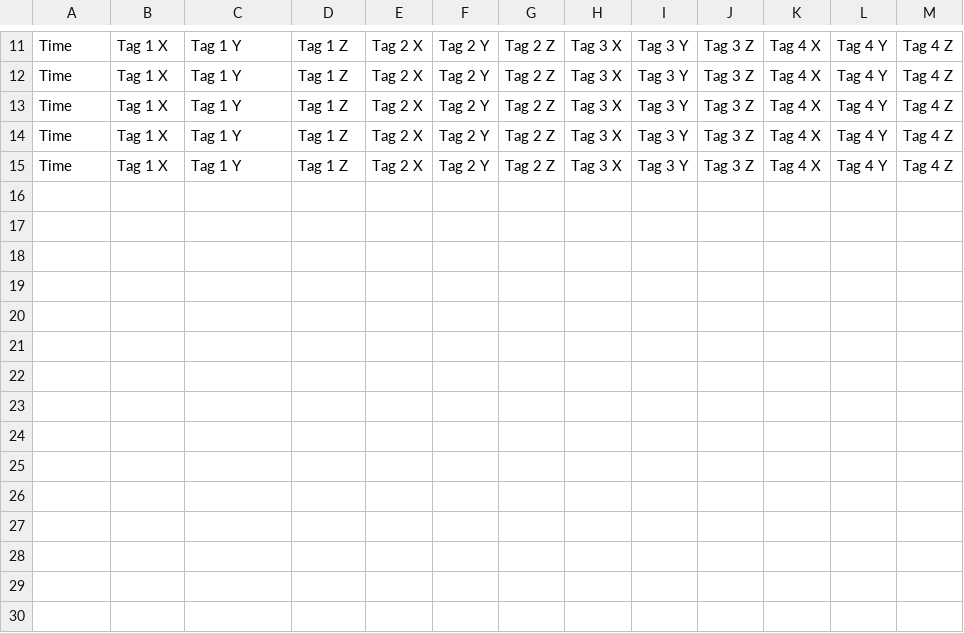
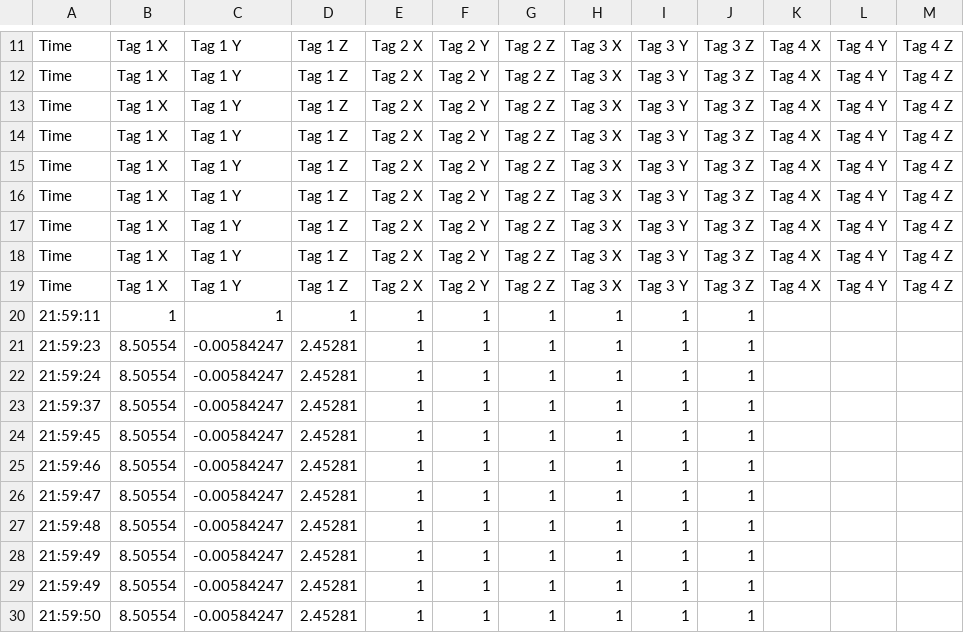
Before and after one commit to adamzhen/Team-Vestigo, a CSV file: GUI/QtDev/11-12-2023.csv, drawn as a sheet; only a part is shown, gaps mark what is left out.

```diff
--- a/GUI/QtDev/11-12-2023.csv
+++ b/GUI/QtDev/11-12-2023.csv
@@ -15 +15,16 @@ Time, Tag 1 X, Tag 1 Y, Tag 1 Z, Tag 2 X, Tag 2 Y, Tag 2 Z, Tag 3 X, Tag 3 Y, Ta
 Time, Tag 1 X, Tag 1 Y, Tag 1 Z, Tag 2 X, Tag 2 Y, Tag 2 Z, Tag 3 X, Tag 3 Y, Tag 3 Z, Tag 4 X, Tag 4 Y, Tag 4 Z,
+Time, Tag 1 X, Tag 1 Y, Tag 1 Z, Tag 2 X, Tag 2 Y, Tag 2 Z, Tag 3 X, Tag 3 Y, Tag 3 Z, Tag 4 X, Tag 4 Y, Tag 4 Z,
+Time, Tag 1 X, Tag 1 Y, Tag 1 Z, Tag 2 X, Tag 2 Y, Tag 2 Z, Tag 3 X, Tag 3 Y, Tag 3 Z, Tag 4 X, Tag 4 Y, Tag 4 Z,
+Time, Tag 1 X, Tag 1 Y, Tag 1 Z, Tag 2 X, Tag 2 Y, Tag 2 Z, Tag 3 X, Tag 3 Y, Tag 3 Z, Tag 4 X, Tag 4 Y, Tag 4 Z,
+Time, Tag 1 X, Tag 1 Y, Tag 1 Z, Tag 2 X, Tag 2 Y, Tag 2 Z, Tag 3 X, Tag 3 Y, Tag 3 Z, Tag 4 X, Tag 4 Y, Tag 4 Z,
+21:59:11, 1, 1, 1, 1, 1, 1, 1, 1, 1
+21:59:23, 8.50554, -0.00584247, 2.45281, 1, 1, 1, 1, 1, 1
+21:59:24, 8.50554, -0.00584247, 2.45281, 1, 1, 1, 1, 1, 1
+21:59:37, 8.50554, -0.00584247, 2.45281, 1, 1, 1, 1, 1, 1
+21:59:45, 8.50554, -0.00584247, 2.45281, 1, 1, 1, 1, 1, 1
+21:59:46, 8.50554, -0.00584247, 2.45281, 1, 1, 1, 1, 1, 1
+21:59:47, 8.50554, -0.00584247, 2.45281, 1, 1, 1, 1, 1, 1
+21:59:48, 8.50554, -0.00584247, 2.45281, 1, 1, 1, 1, 1, 1
+21:59:49, 8.50554, -0.00584247, 2.45281, 1, 1, 1, 1, 1, 1
+21:59:49, 8.50554, -0.00584247, 2.45281, 1, 1, 1, 1, 1, 1
+21:59:50, 8.50554, -0.00584247, 2.45281, 1, 1, 1, 1, 1, 1
```
Also changed, not shown: 15 other files.
